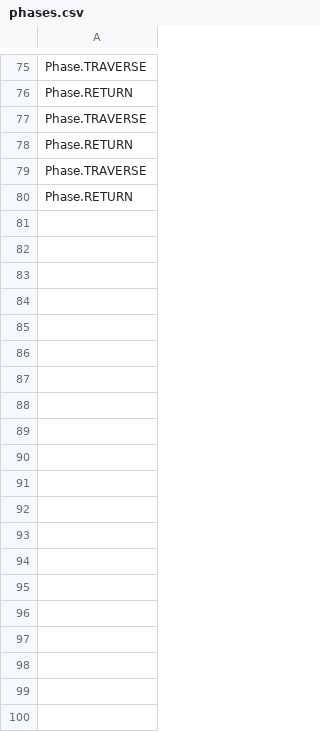
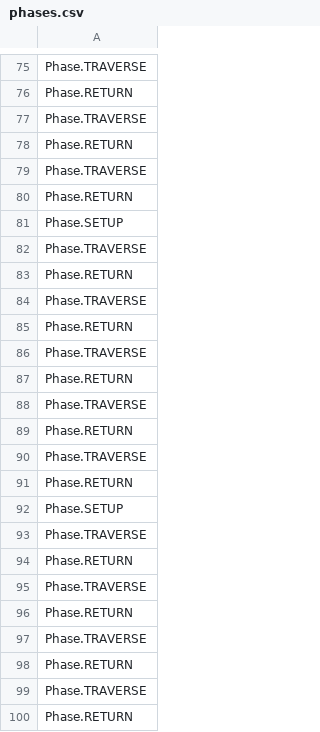
Before and after one commit to cornellnexus/src, a CSV file: csv/phases.csv, drawn as a sheet; only a part is shown, gaps mark what is left out; the diff covers the shown part only; the diff names each change by its address in the sheet, - before the commit and + after, or states it on an @@ line.

```diff
--- a/csv/phases.csv
+++ b/csv/phases.csv
+row 81: Phase.SETUP
+row 82: Phase.TRAVERSE
+row 83: Phase.RETURN
+row 84: Phase.TRAVERSE
+row 85: Phase.RETURN
+row 86: Phase.TRAVERSE
+row 87: Phase.RETURN
+row 88: Phase.TRAVERSE
+row 89: Phase.RETURN
+row 90: Phase.TRAVERSE
+row 91: Phase.RETURN
+row 92: Phase.SETUP
+row 93: Phase.TRAVERSE
+row 94: Phase.RETURN
+row 95: Phase.TRAVERSE
+row 96: Phase.RETURN
+row 97: Phase.TRAVERSE
+row 98: Phase.RETURN
+row 99: Phase.TRAVERSE
+row 100: Phase.RETURN
```
Also changed, not shown: 69 added rows elsewhere in this file, 5 other files.
